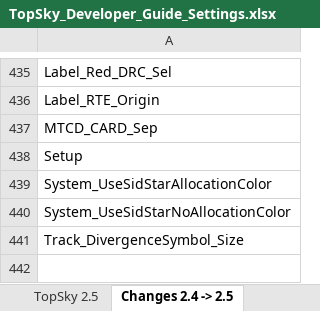
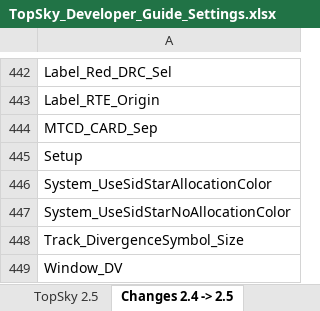
Before and after one commit to pa-ulex/edww-package, an Excel workbook: EDWW/Plugins/TOPSKY EDWW/Documentation/Developer/TopSky_Developer_Guide_Settings.xlsx, sheet Changes 2.4 -> 2.5, drawn as a sheet; only a part is shown, gaps mark what is left out; values as stored, in another font and other column widths than the file's, no borders; conditional formats not drawn; the diff covers the shown part only; the diff names each change by its address in the sheet, - before the commit and + after, or states it on an @@ line.

```diff
--- a/EDWW/Plugins/TOPSKY EDWW/Documentation/Developer/TopSky_Developer_Guide_Settings.xlsx (sheet Changes 2.4 -> 2.5)
+++ b/EDWW/Plugins/TOPSKY EDWW/Documentation/Developer/TopSky_Developer_Guide_Settings.xlsx (sheet Changes 2.4 -> 2.5)
+row 449: Window_DV
```
Also changed, not shown: 7 added rows elsewhere in this sheet, sheet TopSky 2.5, EDWW/Plugins/TOPSKY EDYY/Documentation/Developer/TopSky_Developer_Guide_Settings.xlsx, EDWW/Plugins/TOPSKY PHX DAY/Documentation/Developer/TopSky_Developer_Guide_Settings.xlsx, 49 other files.
